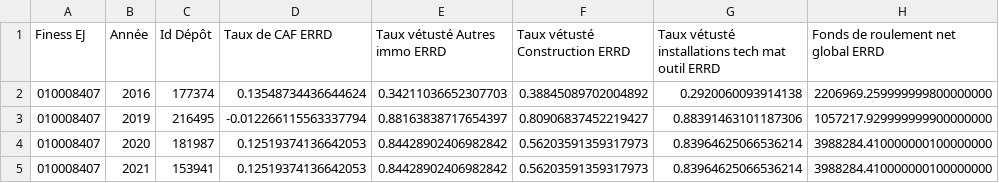
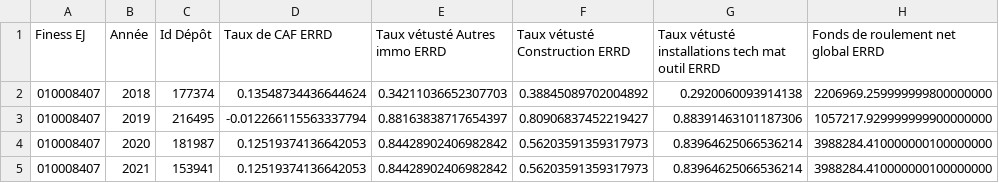
Before and after one commit to DNUM-SocialGouv/helios, a CSV file: data_test/entrée/diamant/ANN_ERRD_EJ_2022_09_01.CSV, drawn as a sheet.

Commit message:
(hel-704) fix unit test activites ms

```diff
--- a/data_test/entrée/diamant/ANN_ERRD_EJ_2022_09_01.CSV
+++ b/data_test/entrée/diamant/ANN_ERRD_EJ_2022_09_01.CSV
@@ -1,3 +1,3 @@
 Finess EJ;Année;Id Dépôt;Taux de CAF ERRD;Taux vétusté Autres immo ERRD;Taux vétusté Construction ERRD;Taux vétusté installations tech mat outil ERRD;Fonds de roulement net global ERRD
-010008407;2016;177374;0.13548734436644624;0.34211036652307703;0.38845089702004892;0.2920060093914138;2206969.259999999800000000
+010008407;2018;177374;0.13548734436644624;0.34211036652307703;0.38845089702004892;0.2920060093914138;2206969.259999999800000000
 010008407;2019;216495;-0.012266115563337794;0.88163838717654397;0.80906837452219427;0.88391463101187306;1057217.929999999900000000
```
Also changed, not shown: data_test/entrée/diamant/ANN_MS_TDP_ET_2022_06_07.CSV, 1 other file.
